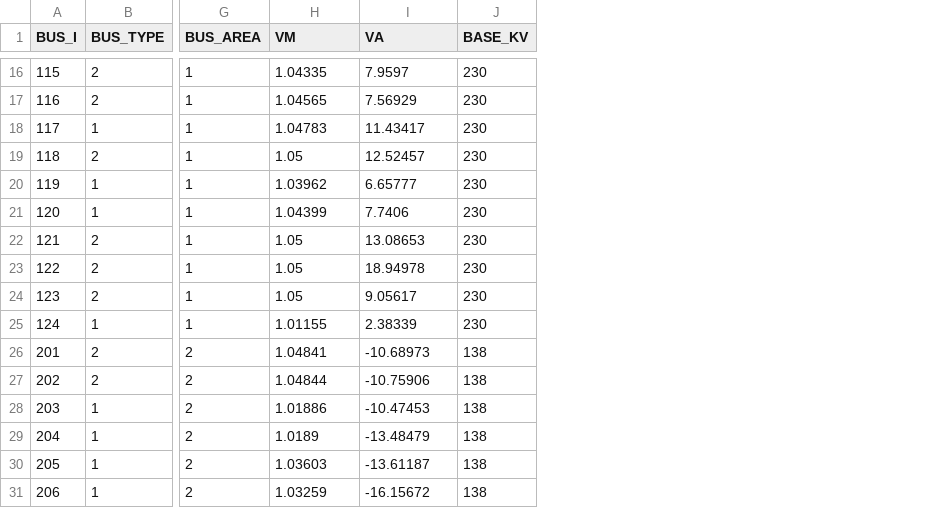
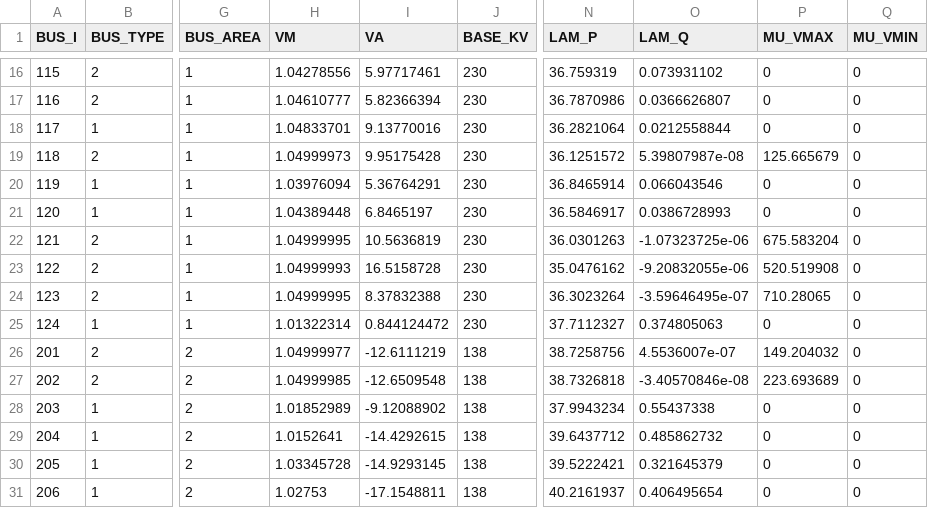
Before and after one commit to caseformat/rts_gmlc, a CSV file: bus.csv, drawn as a sheet; only a part is shown, gaps mark what is left out; the diff covers the shown part only; the diff names each change by its address in the sheet, - before the commit and + after, or states it on an @@ line.

```diff
--- a/bus.csv
+++ b/bus.csv
+column N (LAM_P), rows 16-31: 36.759319 | 36.7870986 | 36.2821064 | 36.1251572 | 36.8465914 | 36.5846917 | 36.0301263 | 35.0476162 | 36.3023264 | 37.7112327 | 38.7258756 | 38.7326818 | 37.9943234 | 39.6437712 | 39.5222421 | 40.2161937
+column O (LAM_Q), rows 16-31: 0.073931102 | 0.0366626807 | 0.0212558844 | 5.39807987e-08 | 0.066043546 | 0.0386728993 | -1.07323725e-06 | -9.20832055e-06 | -3.59646495e-07 | 0.374805063 | 4.5536007e-07 | -3.40570846e-08 | 0.55437338 | 0.485862732 | 0.321645379 | 0.406495654
+column P (MU_VMAX), rows 16-31: 0 | 0 | 0 | 125.665679 | 0 | 0 | 675.583204 | 520.519908 | 710.28065 | 0 | 149.204032 | 223.693689 | 0 | 0 | 0 | 0
+column Q (MU_VMIN), rows 16-31: all 0
-H16 (VM): 1.04335
+H16 (VM): 1.04278556
-I16 (VA): 7.9597
+I16 (VA): 5.97717461
-H17 (VM): 1.04565
+H17 (VM): 1.04610777
-I17 (VA): 7.56929
+I17 (VA): 5.82366394
-H18 (VM): 1.04783
+H18 (VM): 1.04833701
-I18 (VA): 11.43417
+I18 (VA): 9.13770016
-H19 (VM): 1.05
+H19 (VM): 1.04999973
-I19 (VA): 12.52457
+I19 (VA): 9.95175428
-H20 (VM): 1.03962
+H20 (VM): 1.03976094
-I20 (VA): 6.65777
+I20 (VA): 5.36764291
-H21 (VM): 1.04399
+H21 (VM): 1.04389448
-I21 (VA): 7.7406
+I21 (VA): 6.8465197
-H22 (VM): 1.05
+H22 (VM): 1.04999995
-I22 (VA): 13.08653
+I22 (VA): 10.5636819
-H23 (VM): 1.05
+H23 (VM): 1.04999993
-I23 (VA): 18.94978
+I23 (VA): 16.5158728
-H24 (VM): 1.05
+H24 (VM): 1.04999995
-I24 (VA): 9.05617
+I24 (VA): 8.37832388
-H25 (VM): 1.01155
+H25 (VM): 1.01322314
-I25 (VA): 2.38339
+I25 (VA): 0.844124472
-H26 (VM): 1.04841
+H26 (VM): 1.04999977
-I26 (VA): -10.68973
+I26 (VA): -12.6111219
-H27 (VM): 1.04844
+H27 (VM): 1.04999985
-I27 (VA): -10.75906
+I27 (VA): -12.6509548
-H28 (VM): 1.01886
+H28 (VM): 1.01852989
-I28 (VA): -10.47453
+I28 (VA): -9.12088902
-H29 (VM): 1.0189
+H29 (VM): 1.0152641
-I29 (VA): -13.48479
+I29 (VA): -14.4292615
-H30 (VM): 1.03603
+H30 (VM): 1.03345728
-I30 (VA): -13.61187
+I30 (VA): -14.9293145
-H31 (VM): 1.03259
+H31 (VM): 1.02753
-I31 (VA): -16.15672
+I31 (VA): -17.1548811
```
Also changed, not shown: 113 edited cells elsewhere in this file, gen.csv, 1 other file.
